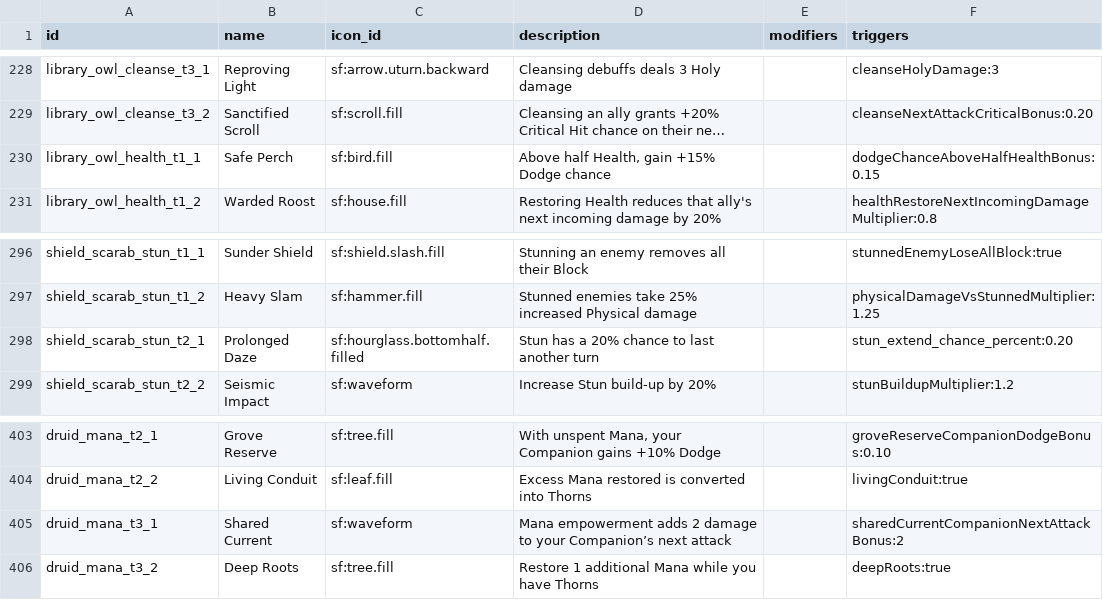
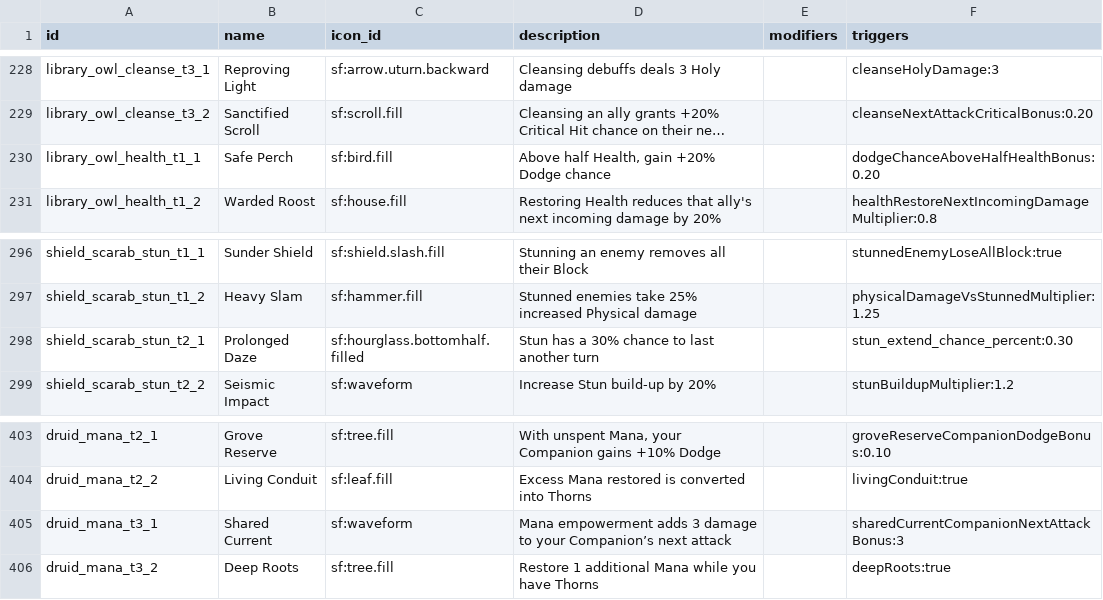
Before and after one commit to Talyen/Trinket, a TSV file: ContentManifest/talents.tsv, drawn as a sheet; only a part is shown, gaps mark what is left out; long unchanged cells end in …; the diff covers the shown part only; the diff names each change by its address in the sheet, - before the commit and + after, or states it on an @@ line.

```diff
--- a/ContentManifest/talents.tsv
+++ b/ContentManifest/talents.tsv
-D230 (description): Above half Health, gain +15% Dodge chance
+D230 (description): Above half Health, gain +20% Dodge chance
-F230 (triggers): dodgeChanceAboveHalfHealthBonus:0.15
+F230 (triggers): dodgeChanceAboveHalfHealthBonus:0.20
-D298 (description): Stun has a 20% chance to last another turn
+D298 (description): Stun has a 30% chance to last another turn
-F298 (triggers): stun_extend_chance_percent:0.20
+F298 (triggers): stun_extend_chance_percent:0.30
-D405 (description): …empowerment adds 2 damage to…
+D405 (description): …empowerment adds 3 damage to…
-F405 (triggers): sharedCurrentCompanionNextAttackBonus:2
+F405 (triggers): sharedCurrentCompanionNextAttackBonus:3
```
Also changed, not shown: 14 edited cells elsewhere in this file, ContentManifest/affixes.tsv, 12 other files.
